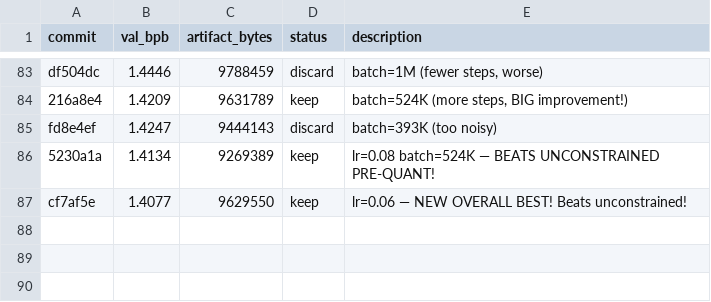
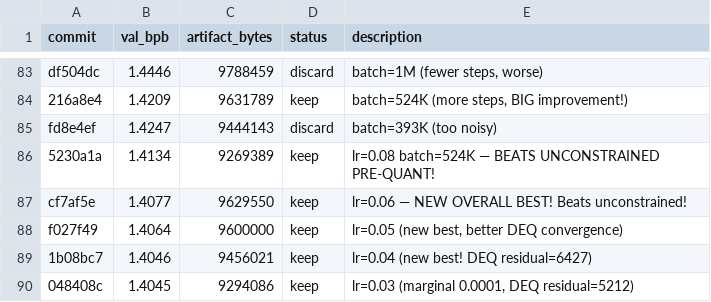
Before and after one commit to jzmyres/parameter-golf, a TSV file: experiments/results.tsv, drawn as a sheet; only a part is shown, gaps mark what is left out.

Commit message:
chore: update logs — best=1.4045

```diff
--- a/experiments/results.tsv
+++ b/experiments/results.tsv
@@ -87 +87,4 @@ fd8e4ef	1.4247	9444143	discard	batch=393K (too noisy)
 cf7af5e	1.4077	9629550	keep	lr=0.06 — NEW OVERALL BEST! Beats unconstrained!
+f027f49	1.4064	9600000	keep	lr=0.05 (new best, better DEQ convergence)
+1b08bc7	1.4046	9456021	keep	lr=0.04 (new best! DEQ residual=6427)
+048408c	1.4045	9294086	keep	lr=0.03 (marginal 0.0001, DEQ residual=5212)
```
Also changed, not shown: 2 other files.
